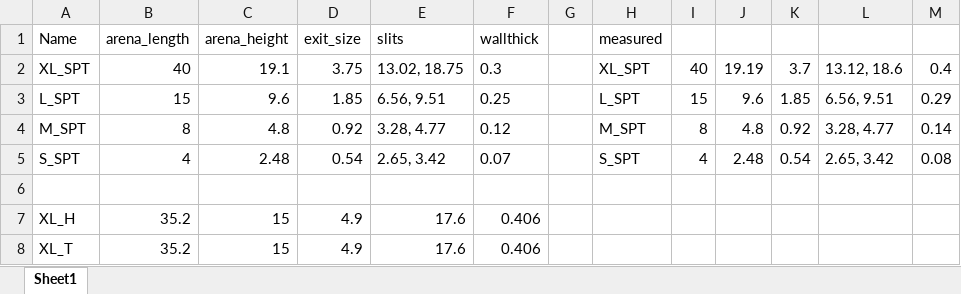
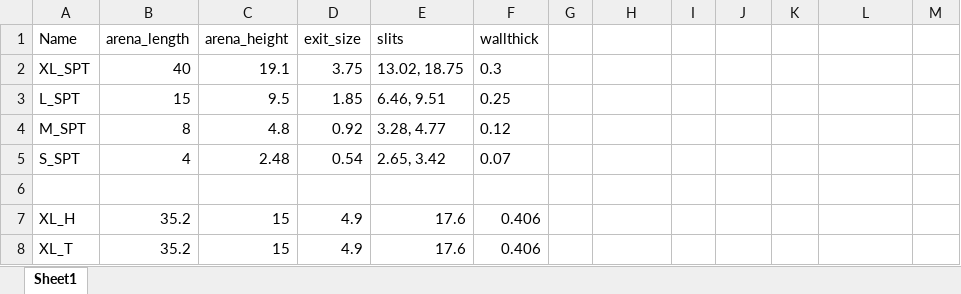
Before and after one commit to TabeaHeckenthaler/AntsShapes, an Excel workbook: Setup/MazeDimensions_new2021_ant.xlsx, sheet Sheet1, drawn as a sheet; only a part is shown; values as stored, in another font and other column widths than the file's, no borders; the diff names each change by its address in the sheet, - before the commit and + after, or states it on an @@ line.

Commit message:
Added method empty space for phase space.
Updated the maze dimensions.
I am still not able to calculate a solvable PhaseSpace.

```diff
--- a/Setup/MazeDimensions_new2021_ant.xlsx (sheet Sheet1)
+++ b/Setup/MazeDimensions_new2021_ant.xlsx (sheet Sheet1)
-H1: measured
+H1: (empty)
-H2: XL_SPT
+H2: (empty)
-I2: 40
+I2: (empty)
-J2: 19.19
+J2: (empty)
-K2: 3.7
+K2: (empty)
-L2: 13.12, 18.6
+L2: (empty)
-M2: 0.4
+M2: (empty)
-C3 (arena_height): 9.6
+C3 (arena_height): 9.5
-E3 (slits): 6.56, 9.51
+E3 (slits): 6.46, 9.51
-H3: L_SPT
+H3: (empty)
-I3: 15
+I3: (empty)
-J3: 9.6
+J3: (empty)
-K3: 1.85
+K3: (empty)
-L3: 6.56, 9.51
+L3: (empty)
-M3: 0.29
+M3: (empty)
-H4: M_SPT
+H4: (empty)
-I4: 8
+I4: (empty)
-J4: 4.8
+J4: (empty)
-K4: 0.92
+K4: (empty)
-L4: 3.28, 4.77
+L4: (empty)
-M4: 0.14
+M4: (empty)
-H5: S_SPT
+H5: (empty)
-I5: 4
+I5: (empty)
-J5: 2.48
+J5: (empty)
-K5: 0.54
+K5: (empty)
-L5: 2.65, 3.42
+L5: (empty)
-M5: 0.08
+M5: (empty)
```
Also changed, not shown: Setup/LoadDimensions_new2021_ant.xlsx, 8 other files.
